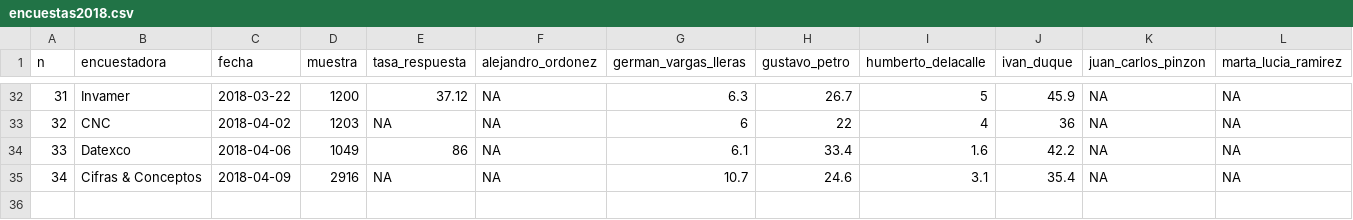
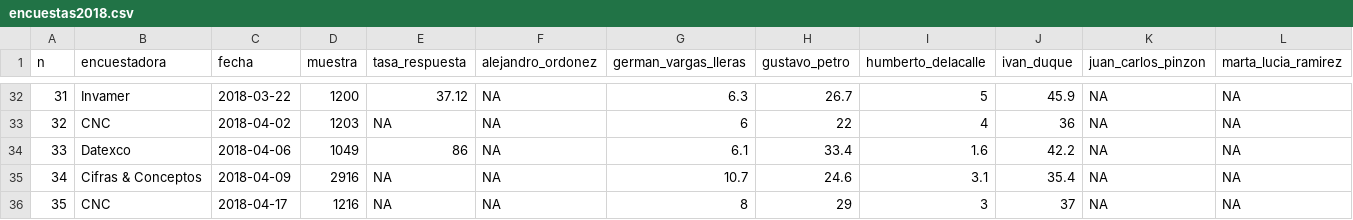
Before and after one commit to nelsonamayad/Elecciones-presidenciales-2018, a CSV file: Elecciones 2018/encuestas2018.csv, drawn as a sheet; only a part is shown, gaps mark what is left out; rows hold the shown columns only; the diff names each change by its address in the sheet, - before the commit and + after, or states it on an @@ line.

Commit message:
#35 CNC

```diff
--- a/Elecciones 2018/encuestas2018.csv
+++ b/Elecciones 2018/encuestas2018.csv
+row 36: 35 | CNC | 2018-04-17 | 1216 | NA | NA | 8 | 29 | 3 | 37 | NA | NA
```
